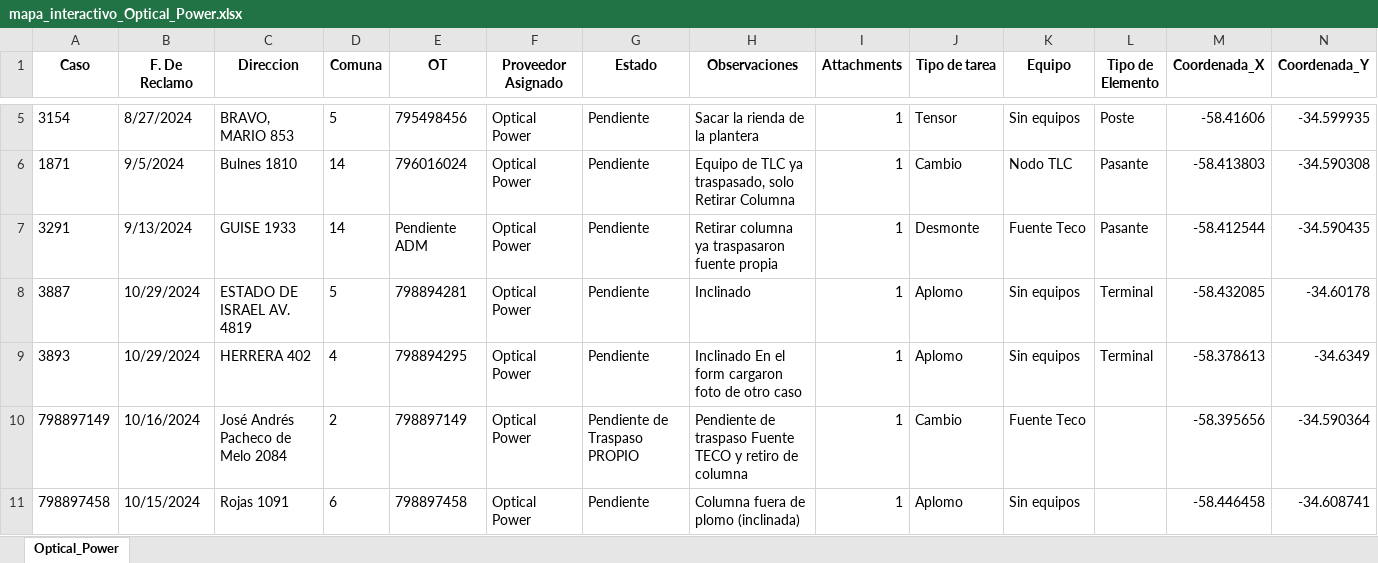
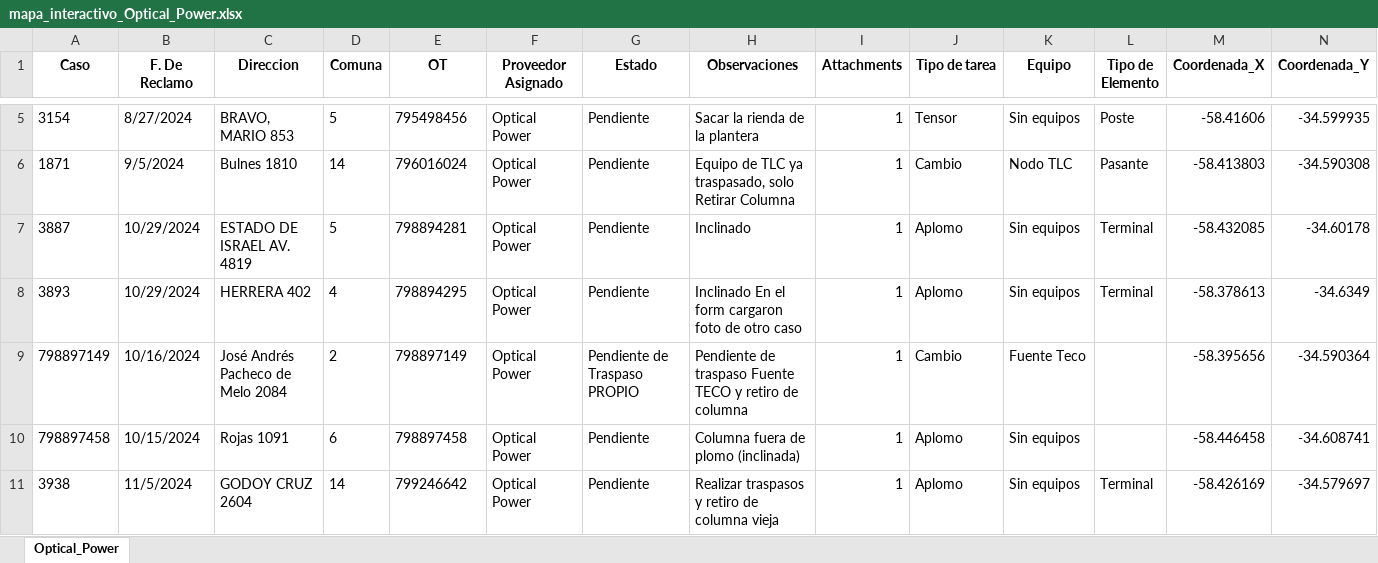
Before and after one commit to gestiondereclamosteco/opticalpower, an Excel workbook: mapa_interactivo_Optical_Power.xlsx, sheet Optical_Power, drawn as a sheet; only a part is shown, gaps mark what is left out; the shorter side is filled out with more unchanged rows; values as stored, in another font and other column widths than the file's, no borders; rows hold the shown columns only; the diff names each change by its address in the sheet, - before the commit and + after, or states it on an @@ line.

Commit message:
🔄 Actualización automática del mapa (2025-09-02 09:06:30)

```diff
--- a/mapa_interactivo_Optical_Power.xlsx (sheet Optical_Power)
+++ b/mapa_interactivo_Optical_Power.xlsx (sheet Optical_Power)
-row 7: 3291 | 9/13/2024 | GUISE 1933 | 14 | Pendiente ADM | Optical Power | Pendiente | Retirar columna ya traspasaron fuente propia | 1 | Desmonte | Fuente Teco | Pasante | -58.412544 | -34.590435
```
Also changed, not shown: 1 other file.
